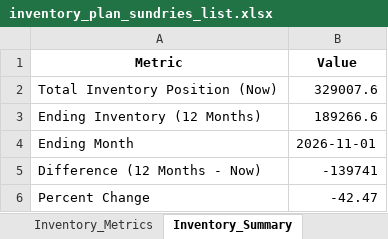
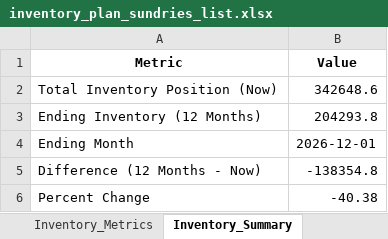
Before and after one commit to ompnikoutash-source/OMP-Purchasing-Dashboard2, an Excel workbook: inventory_plan_sundries_list.xlsx, sheet Inventory_Summary, drawn as a sheet; values as stored, in another font and other column widths than the file's, no borders; the diff names each change by its address in the sheet, - before the commit and + after, or states it on an @@ line.

```diff
--- a/inventory_plan_sundries_list.xlsx (sheet Inventory_Summary)
+++ b/inventory_plan_sundries_list.xlsx (sheet Inventory_Summary)
-B2 (Value): 329007.6
+B2 (Value): 342648.6
-B3 (Value): 189266.6
+B3 (Value): 204293.8
-B4 (Value): 2026-11-01
+B4 (Value): 2026-12-01
-B5 (Value): -139741
+B5 (Value): -138354.8
-B6 (Value): -42.47
+B6 (Value): -40.38
```
Also changed, not shown: sheet Monthly_Projections, sheet Inventory_Metrics, inventory_plan_moulding_list.xlsx, 9 other files.
